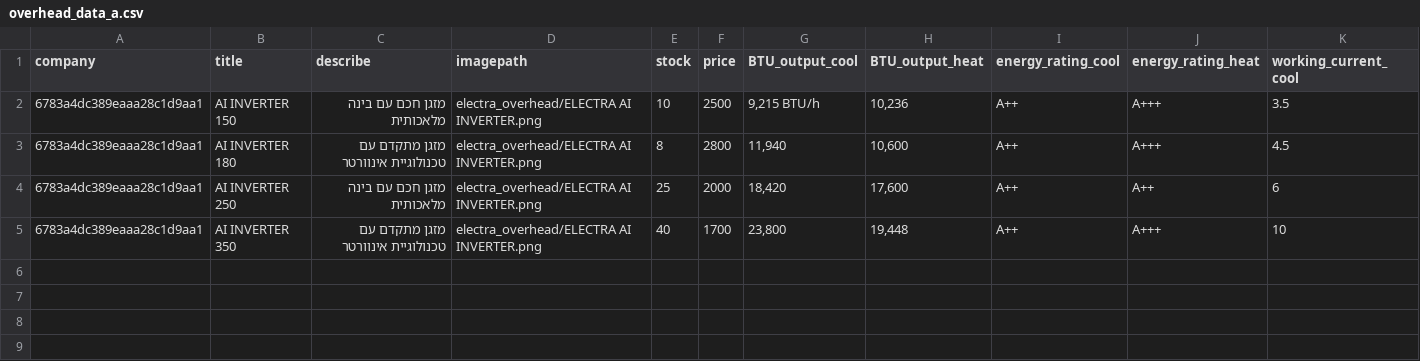
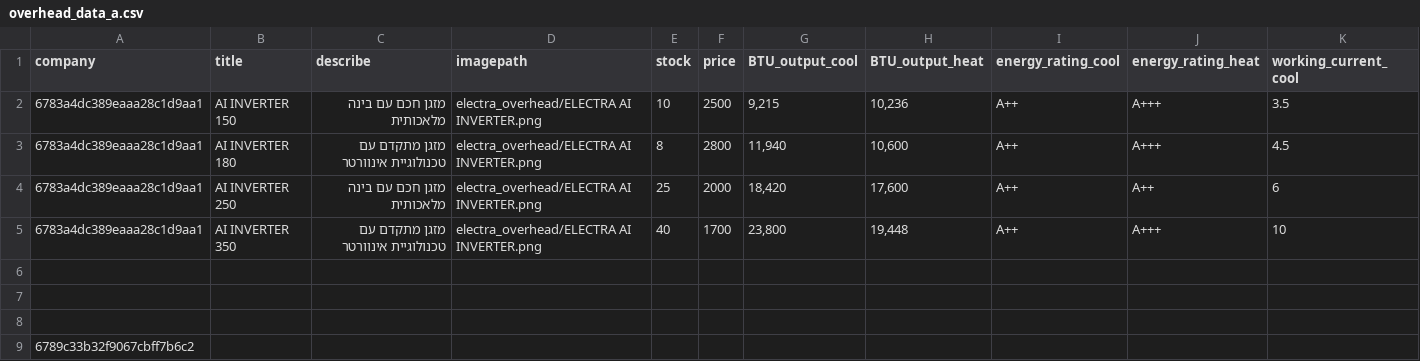
Before and after one commit to elisheva1885/web_project, a CSV file: server/overhead_data_a.csv, drawn as a sheet; only a part is shown; rows hold the shown columns only; the diff names each change by its address in the sheet, - before the commit and + after, or states it on an @@ line.

```diff
--- a/server/overhead_data_a.csv
+++ b/server/overhead_data_a.csv
-G2 (BTU_output_cool): 9,215 BTU/h
+G2 (BTU_output_cool): 9,215
+row 6: (empty)
+row 7: (empty)
+row 8: (empty)
+row 9: 6789c33b32f9067cbff7b6c2
```
Also changed, not shown: 3 other files.
